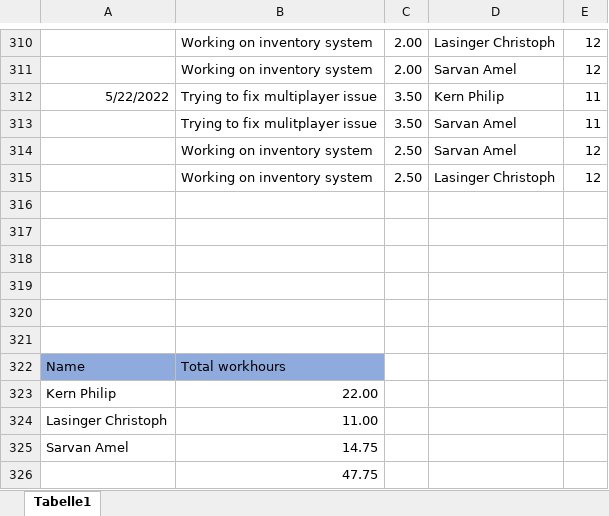
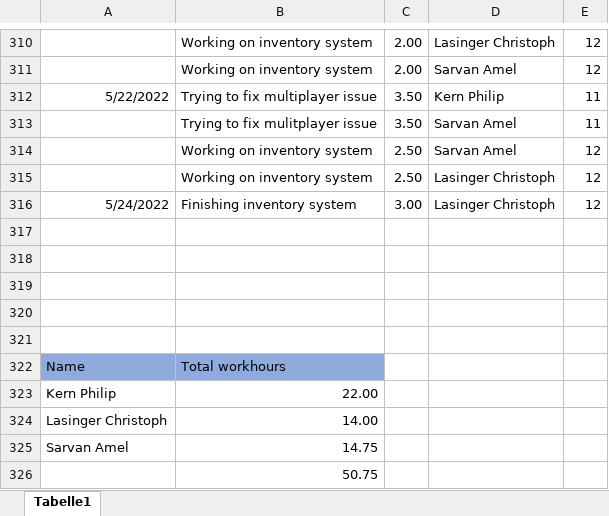
Before and after one commit to ChristophLasinger/Youre-not-alone, an Excel workbook: documents/TimeRecord.xlsx, sheet Tabelle1, drawn as a sheet; only a part is shown, gaps mark what is left out; values as stored, in another font and other column widths than the file's, no borders; charts and pictures not drawn; the diff names each change by its address in the sheet, - before the commit and + after, or states it on an @@ line.

Commit message:
update time record

```diff
--- a/documents/TimeRecord.xlsx (sheet Tabelle1)
+++ b/documents/TimeRecord.xlsx (sheet Tabelle1)
-row 316: (empty)
+row 316: 5/24/2022 | Finishing inventory system | 3.00 | Lasinger Christoph | 12
-B324: 11.00
+B324: 14.00
-B326: 47.75
+B326: 50.75
```
